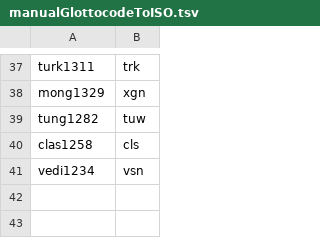
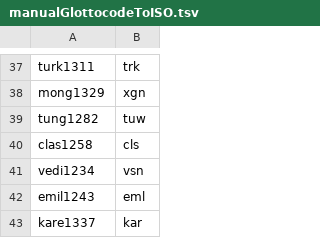
Before and after one commit to conradarcturus/lang-metadata, a TSV file: public/iso/manualGlottocodeToISO.tsv, drawn as a sheet; only a part is shown, gaps mark what is left out.

```diff
--- a/public/iso/manualGlottocodeToISO.tsv
+++ b/public/iso/manualGlottocodeToISO.tsv
@@ -41 +41,3 @@ clas1258	cls
 vedi1234	vsn
+emil1243	eml
+kare1337	kar
```
Also changed, not shown: public/iso/familiesToLanguages.tsv, public/languages.tsv, 15 other files.
